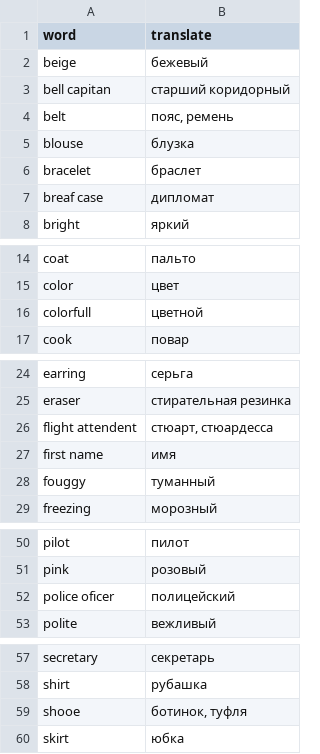
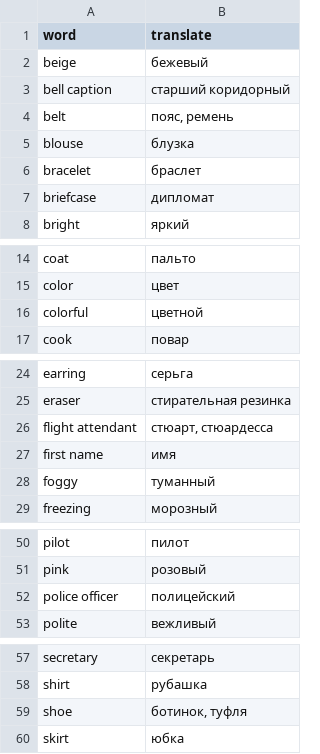
Before and after one commit to arseniysychev/aec, a CSV file: data/1-2.csv, drawn as a sheet; only a part is shown, gaps mark what is left out.

Commit message:
fix data words

```diff
--- a/data/1-2.csv
+++ b/data/1-2.csv
@@ -2,3 +2,3 @@ word,translate
 beige,бежевый
-bell capitan,"старший коридорный"
+bell caption,"старший коридорный"
 belt,"пояс, ремень"
@@ -6,3 +6,3 @@ blouse,блузка
 bracelet,браслет
-breaf case,дипломат
+briefcase,дипломат
 bright,яркий
@@ -15,3 +15,3 @@ coat,пальто
 color,цвет
-colorfull,цветной
+colorful,цветной
 cook,повар
@@ -25,5 +25,5 @@ earring,серьга
 eraser,"стирательная резинка"
-flight attendent,"стюарт, стюардесса"
+flight attendant,"стюарт, стюардесса"
 first name,имя
-fouggy,туманный
+foggy,туманный
 freezing,морозный
@@ -51,3 +51,3 @@ pilot,пилот
 pink,розовый
-police oficer,полицейский
+police officer,полицейский
 polite,вежливый
@@ -58,3 +58,3 @@ secretary,секретарь
 shirt,рубашка
-shooe,"ботинок, туфля"
+shoe,"ботинок, туфля"
 skirt,юбка
```
Also changed, not shown: data/1-1.csv, data/1-3.csv.
